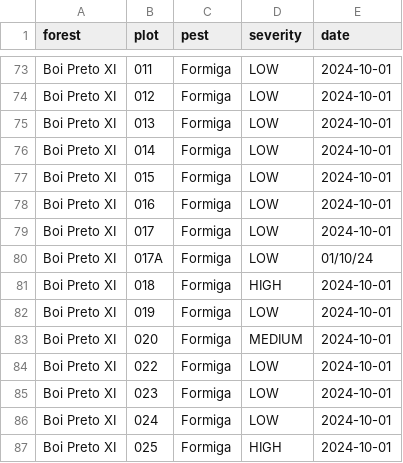
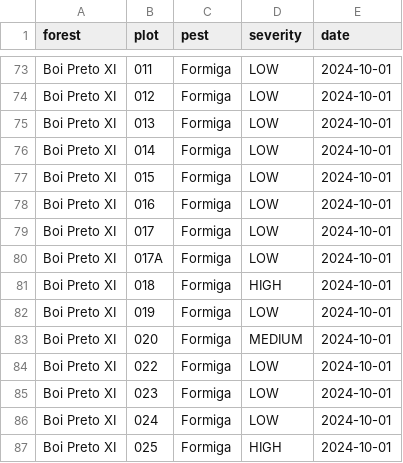
Before and after one commit to bhlabz/maxsatt-research-cli, a CSV file: data/training_input/199.csv, drawn as a sheet; only a part is shown, gaps mark what is left out.

```diff
--- a/data/training_input/199.csv
+++ b/data/training_input/199.csv
@@ -79,3 +79,3 @@ Boi Preto XI,016,Formiga,LOW,2024-10-01
 Boi Preto XI,017,Formiga,LOW,2024-10-01
-Boi Preto XI,017A,Formiga,LOW,01/10/24
+Boi Preto XI,017A,Formiga,LOW,2024-10-01
 Boi Preto XI,018,Formiga,HIGH,2024-10-01
```
Also changed, not shown: 1 other file.
